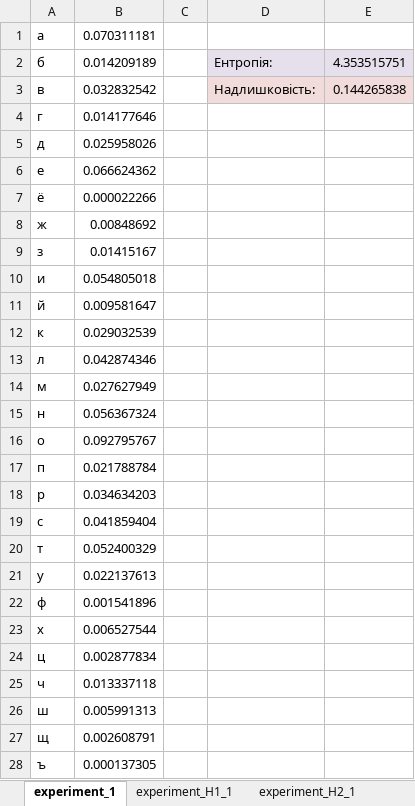
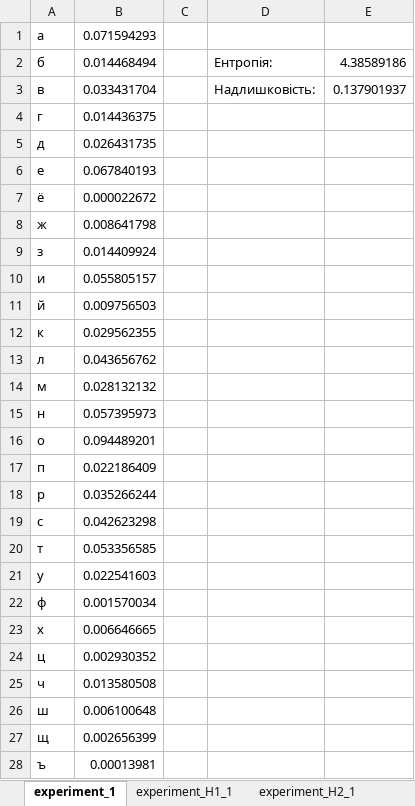
Before and after one commit to yeahloveninja/crypto-22-23, an Excel workbook: cp1/kononets_fb-06_cp1/cp_lab1.xlsx, sheet experiment_1, drawn as a sheet; only a part is shown; values as stored, in another font and other column widths than the file's, no borders; the diff covers the shown part only; the diff names each change by its address in the sheet, - before the commit and + after, or states it on an @@ line.

```diff
--- a/cp1/kononets_fb-06_cp1/cp_lab1.xlsx (sheet experiment_1)
+++ b/cp1/kononets_fb-06_cp1/cp_lab1.xlsx (sheet experiment_1)
-B1: 0.070311181
+B1: 0.071594293
-B2: 0.014209189
+B2: 0.014468494
-D2:E2 fill: #E6E0EC
+D2:E2 fill: none
-E2: 4.353515751
+E2: 4.38589186
-B3: 0.032832542
+B3: 0.033431704
-D3:E3 fill: #F2DCDB
+D3:E3 fill: none
-E3: 0.144265838
+E3: 0.137901937
-B4: 0.014177646
+B4: 0.014436375
-B5: 0.025958026
+B5: 0.026431735
-B6: 0.066624362
+B6: 0.067840193
-B7: 0.000022266
+B7: 0.000022672
-B8: 0.00848692
+B8: 0.008641798
-B9: 0.01415167
+B9: 0.014409924
-B10: 0.054805018
+B10: 0.055805157
-B11: 0.009581647
+B11: 0.009756503
-B12: 0.029032539
+B12: 0.029562355
-B13: 0.042874346
+B13: 0.043656762
-B14: 0.027627949
+B14: 0.028132132
-B15: 0.056367324
+B15: 0.057395973
-B16: 0.092795767
+B16: 0.094489201
-B17: 0.021788784
+B17: 0.022186409
-B18: 0.034634203
+B18: 0.035266244
-B19: 0.041859404
+B19: 0.042623298
-B20: 0.052400329
+B20: 0.053356585
-B21: 0.022137613
+B21: 0.022541603
-B22: 0.001541896
+B22: 0.001570034
-B23: 0.006527544
+B23: 0.006646665
-B24: 0.002877834
+B24: 0.002930352
-B25: 0.013337118
+B25: 0.013580508
-B26: 0.005991313
+B26: 0.006100648
-B27: 0.002608791
+B27: 0.002656399
-B28: 0.000137305
+B28: 0.00013981
```
Also changed, not shown: 6 edited cells elsewhere in this sheet, sheet experiment_H1_1, sheet experiment_H2_1, sheet experiment_2, sheet experiment_H2_2, sheet experiment_H1_2.
